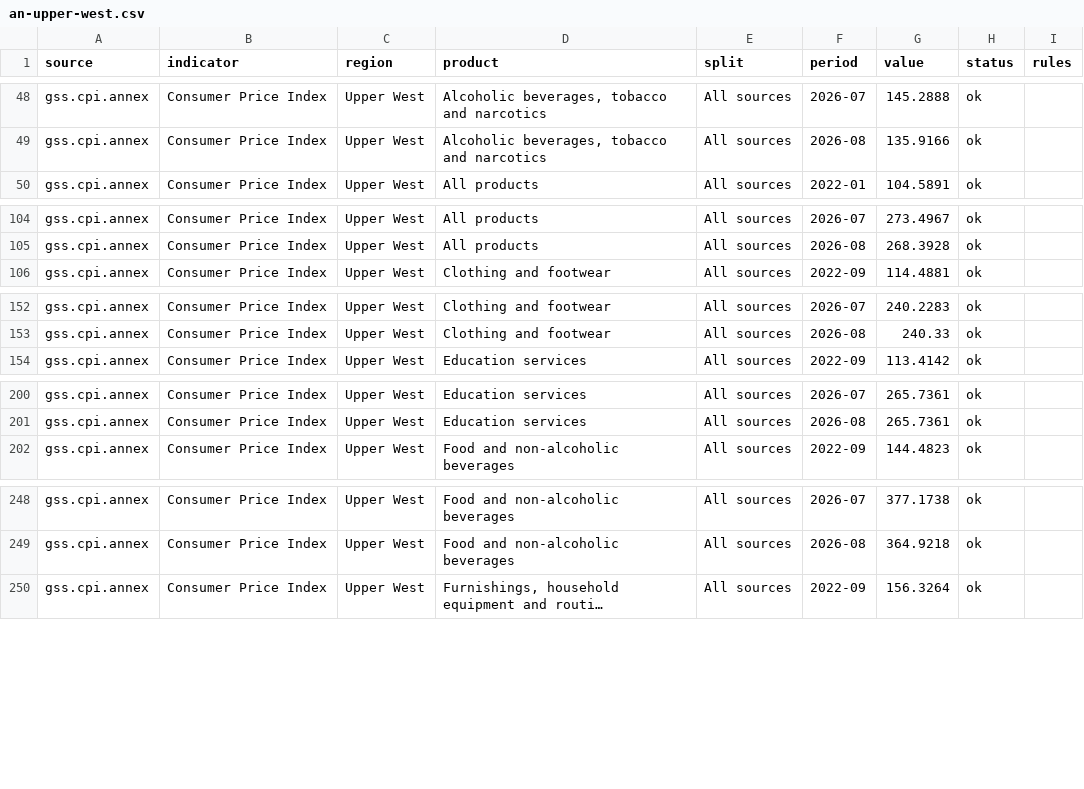
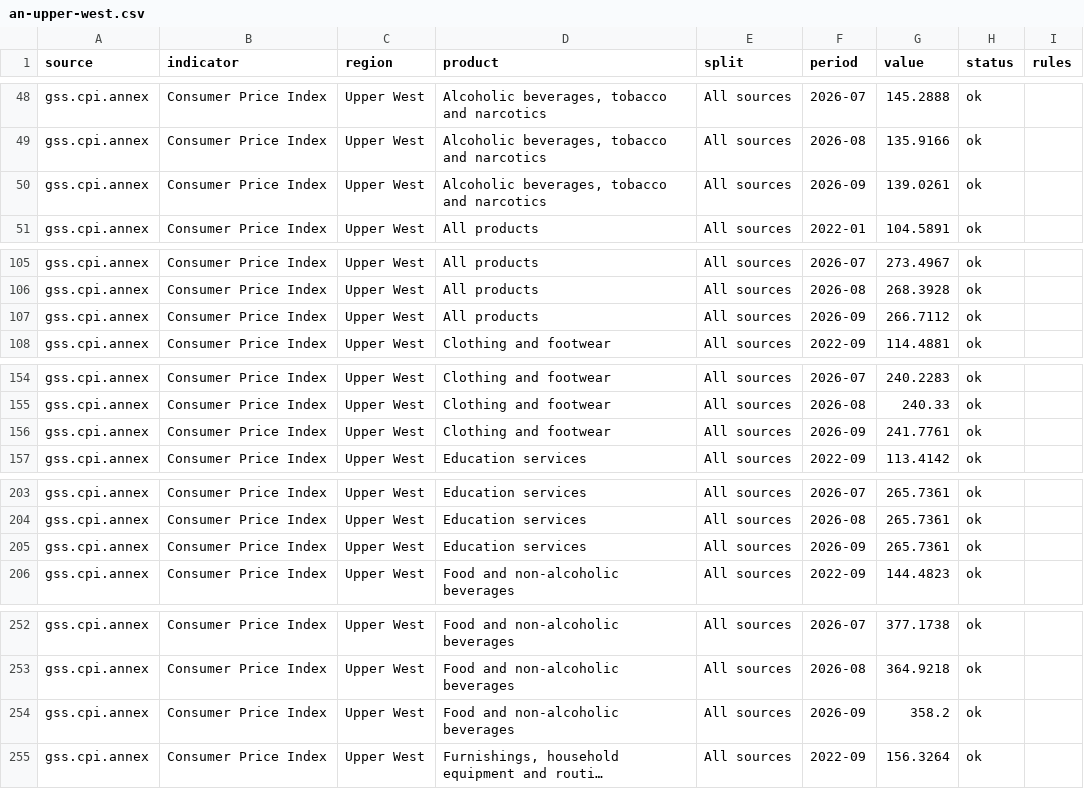
Before and after one commit to bboafo/tarin, a CSV file: data/csv/an-upper-west.csv, drawn as a sheet; only a part is shown, gaps mark what is left out; long unchanged cells end in …; the diff covers the shown part only; the diff names each change by its address in the sheet, - before the commit and + after, or states it on an @@ line.

```diff
--- a/data/csv/an-upper-west.csv
+++ b/data/csv/an-upper-west.csv
+row 50: gss.cpi.annex | Consumer Price Index | Upper West | Alcoholic beverages, tobacco and narcotics | All sources | 2026-09 | 139.0261 | ok
+row 107: gss.cpi.annex | Consumer Price Index | Upper West | All products | All sources | 2026-09 | 266.7112 | ok
+row 156: gss.cpi.annex | Consumer Price Index | Upper West | Clothing and footwear | All sources | 2026-09 | 241.7761 | ok
+row 205: gss.cpi.annex | Consumer Price Index | Upper West | Education services | All sources | 2026-09 | 265.7361 | ok
+row 254: gss.cpi.annex | Consumer Price Index | Upper West | Food and non-alcoholic beverages | All sources | 2026-09 | 358.2 | ok
```
Also changed, not shown: 11 added rows elsewhere in this file, data/csv/an-greater-accra.csv, data/csv/an-north-east.csv, 50 other files.
